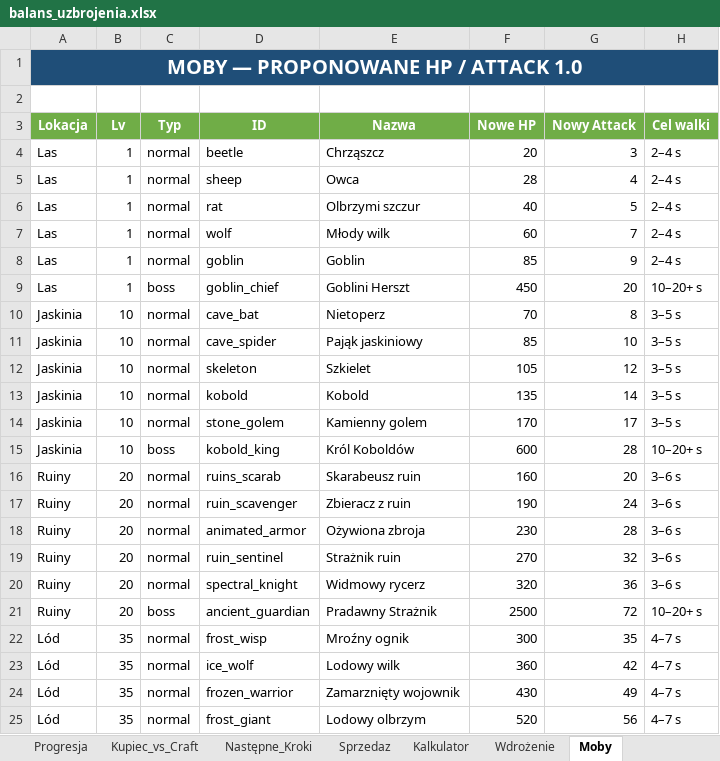
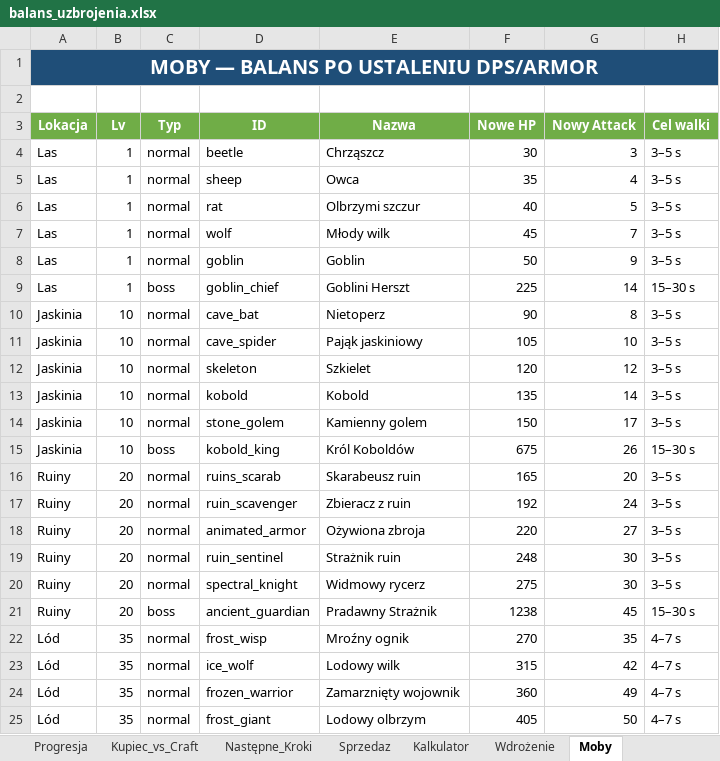
Before and after one commit to IronBlackBlade/Idler, an Excel workbook: crafting/balans_uzbrojenia.xlsx, sheet Moby, drawn as a sheet; only a part is shown; values as stored, in another font and other column widths than the file's, no borders; the diff covers the shown part only; the diff names each change by its address in the sheet, - before the commit and + after, or states it on an @@ line.

```diff
--- a/crafting/balans_uzbrojenia.xlsx (sheet Moby)
+++ b/crafting/balans_uzbrojenia.xlsx (sheet Moby)
-A1 (Lokacja): MOBY — PROPONOWANE HP / ATTACK 1.0
+A1 (Lokacja): MOBY — BALANS PO USTALENIU DPS/ARMOR
-F4 (Nowe HP): 20
+F4 (Nowe HP): 30
-H4:H8 (Cel walki): 2–4 s
+H4:H8 (Cel walki): 3–5 s
-F5 (Nowe HP): 28
+F5 (Nowe HP): 35
-F7 (Nowe HP): 60
+F7 (Nowe HP): 45
-F8 (Nowe HP): 85
+F8 (Nowe HP): 50
-F9 (Nowe HP): 450
+F9 (Nowe HP): 225
-G9 (Nowy Attack): 20
+G9 (Nowy Attack): 14
-H9 (Cel walki): 10–20+ s
+H9 (Cel walki): 15–30 s
-F10 (Nowe HP): 70
+F10 (Nowe HP): 90
-F11 (Nowe HP): 85
+F11 (Nowe HP): 105
-F12 (Nowe HP): 105
+F12 (Nowe HP): 120
-F14 (Nowe HP): 170
+F14 (Nowe HP): 150
-F15 (Nowe HP): 600
+F15 (Nowe HP): 675
-G15 (Nowy Attack): 28
+G15 (Nowy Attack): 26
-H15 (Cel walki): 10–20+ s
+H15 (Cel walki): 15–30 s
-F16 (Nowe HP): 160
+F16 (Nowe HP): 165
-H16:H20 (Cel walki): 3–6 s
+H16:H20 (Cel walki): 3–5 s
-F17 (Nowe HP): 190
+F17 (Nowe HP): 192
-F18 (Nowe HP): 230
+F18 (Nowe HP): 220
-G18 (Nowy Attack): 28
+G18 (Nowy Attack): 27
-F19 (Nowe HP): 270
+F19 (Nowe HP): 248
-G19 (Nowy Attack): 32
+G19 (Nowy Attack): 30
-F20 (Nowe HP): 320
+F20 (Nowe HP): 275
-G20 (Nowy Attack): 36
+G20 (Nowy Attack): 30
-F21 (Nowe HP): 2500
+F21 (Nowe HP): 1238
-G21 (Nowy Attack): 72
+G21 (Nowy Attack): 45
-H21 (Cel walki): 10–20+ s
+H21 (Cel walki): 15–30 s
-F22 (Nowe HP): 300
+F22 (Nowe HP): 270
-F23 (Nowe HP): 360
+F23 (Nowe HP): 315
-F24 (Nowe HP): 430
+F24 (Nowe HP): 360
-F25 (Nowe HP): 520
+F25 (Nowe HP): 405
-G25 (Nowy Attack): 56
+G25 (Nowy Attack): 50
```
Also changed, not shown: 42 edited cells elsewhere in this sheet, sheet Biżuteria, sheet Balans_Final, sheet Następne_Kroki, other sheet tabs, crafting/crafting_recipes.xlsx, 14 other files.
